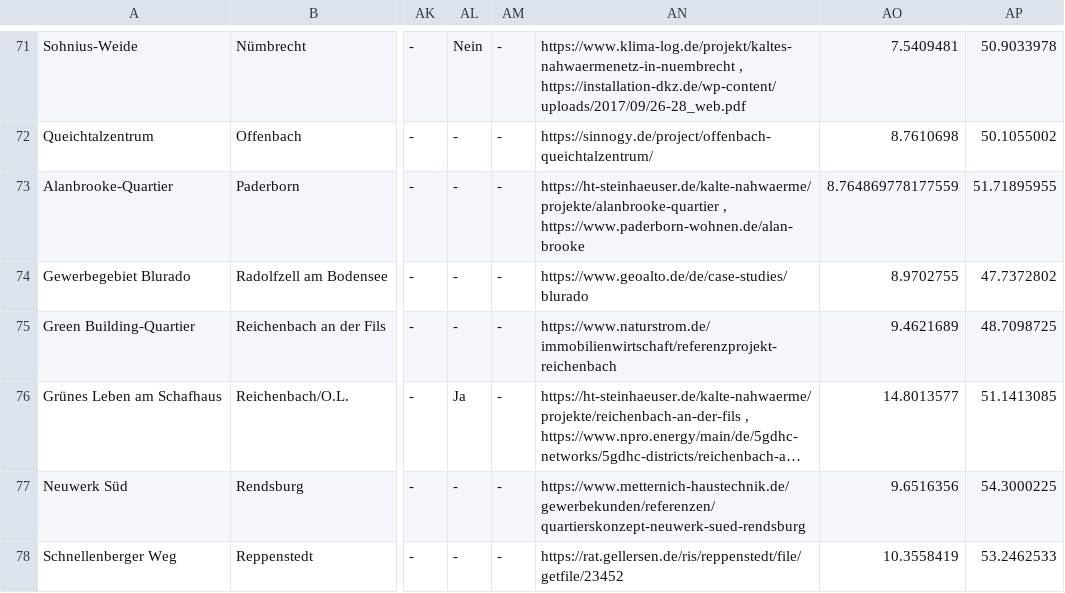
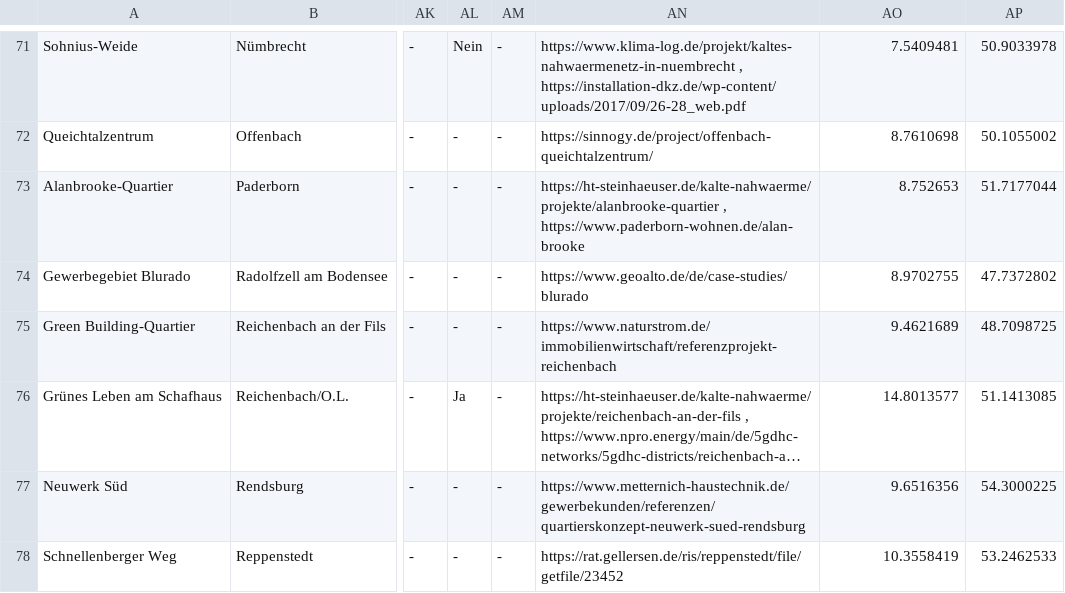
Before and after one commit to L4rsG/Kalte-Nahwaerme-Karte, a CSV file: Tabelle_Karte.csv, drawn as a sheet; only a part is shown, gaps mark what is left out; long unchanged cells end in …; the diff covers the shown part only; the diff names each change by its address in the sheet, - before the commit and + after, or states it on an @@ line.

```diff
--- a/Tabelle_Karte.csv
+++ b/Tabelle_Karte.csv
-AO73: 8.764869778177559
+AO73: 8.752653
-AP73: 51.71895955
+AP73: 51.7177044
```
Also changed, not shown: 1 added row and 14 edited cells elsewhere in this file.
